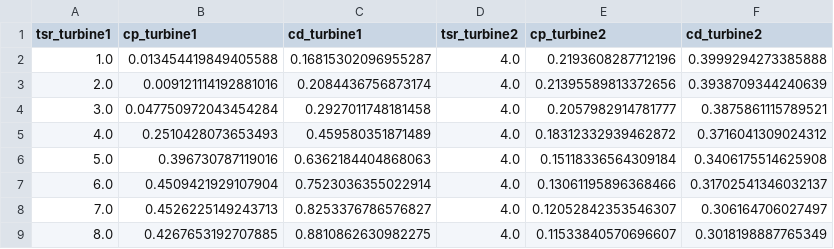
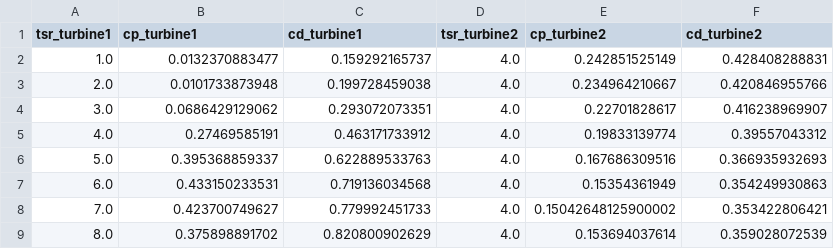
Before and after one commit to petebachant/NTNU-HAWT-turbinesFoam, a CSV file: processed/turbine1_tsr_sweep.csv, drawn as a sheet; only a part is shown; the diff covers the shown part only.

Commit message:
Rerun turbine 1 TSR sweep with corrected radius

```diff
--- a/processed/turbine1_tsr_sweep.csv
+++ b/processed/turbine1_tsr_sweep.csv
@@ -1,9 +1,9 @@
 tsr_turbine1,cp_turbine1,cd_turbine1,tsr_turbine2,cp_turbine2,cd_turbine2
-1.0,0.013454419849405588,0.16815302096955287,4.0,0.2193608287712196,0.3999294273385888
-2.0,0.009121114192881016,0.2084436756873174,4.0,0.21395589813372656,0.3938709344240639
-3.0,0.047750972043454284,0.2927011748181458,4.0,0.2057982914781777,0.3875861115789521
-4.0,0.2510428073653493,0.459580351871489,4.0,0.18312332939462872,0.3716041309024312
-5.0,0.396730787119016,0.6362184404868063,4.0,0.15118336564309184,0.3406175514625908
-6.0,0.4509421929107904,0.7523036355022914,4.0,0.13061195896368466,0.31702541346032137
-7.0,0.4526225149243713,0.8253376786576827,4.0,0.12052842353546307,0.306164706027497
-8.0,0.4267653192707885,0.8810862630982275,4.0,0.11533840570696607,0.3018198887765349
+1.0,0.0132370883477,0.159292165737,4.0,0.242851525149,0.428408288831
+2.0,0.0101733873948,0.199728459038,4.0,0.234964210667,0.420846955766
+3.0,0.0686429129062,0.293072073351,4.0,0.22701828617,0.416238969907
+4.0,0.27469585191,0.463171733912,4.0,0.19833139774,0.39557043312
+5.0,0.395368859337,0.622889533763,4.0,0.167686309516,0.366935932693
+6.0,0.433150233531,0.719136034568,4.0,0.15354361949,0.354249930863
+7.0,0.423700749627,0.779992451733,4.0,0.15042648125900002,0.353422806421
+8.0,0.375898891702,0.820800902629,4.0,0.153694037614,0.359028072539
```
Also changed, not shown: 1 removed row and 12 edited cells elsewhere in this file.
